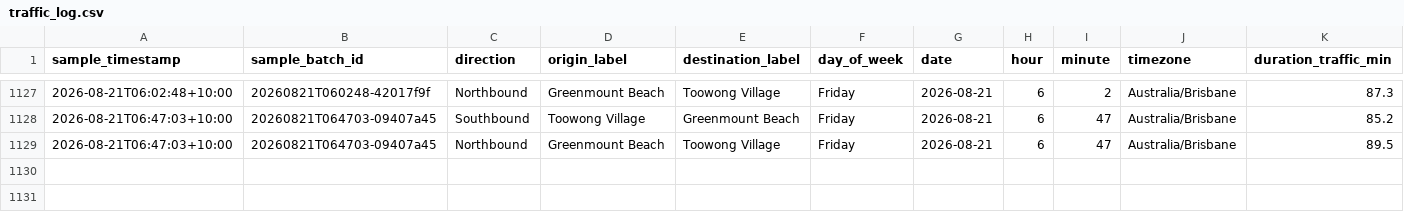
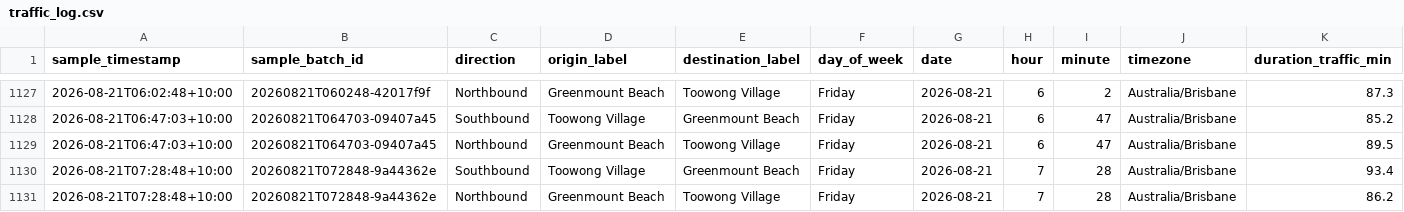
Before and after one commit to buenastardes1015/Routes_API, a CSV file: traffic_log.csv, drawn as a sheet; only a part is shown, gaps mark what is left out; rows hold the shown columns only; the diff names each change by its address in the sheet, - before the commit and + after, or states it on an @@ line.

```diff
--- a/traffic_log.csv
+++ b/traffic_log.csv
+row 1130: 2026-08-21T07:28:48+10:00 | 20260821T072848-9a44362e | Southbound | Toowong Village | Greenmount Beach | Friday | 2026-08-21 | 7 | 28 | Australia/Brisbane | 93.4
+row 1131: 2026-08-21T07:28:48+10:00 | 20260821T072848-9a44362e | Northbound | Greenmount Beach | Toowong Village | Friday | 2026-08-21 | 7 | 28 | Australia/Brisbane | 86.2
```
